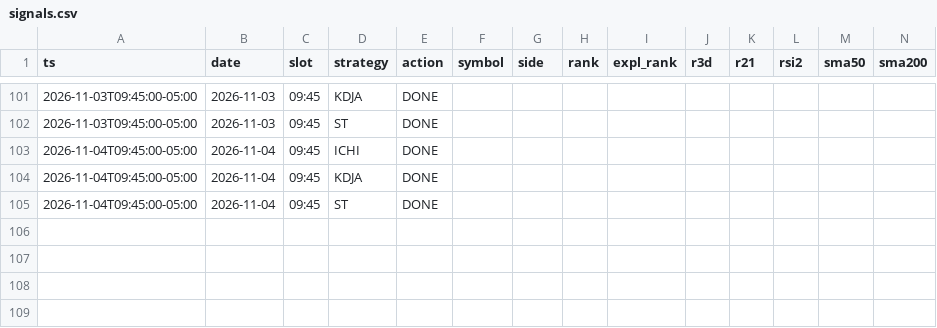
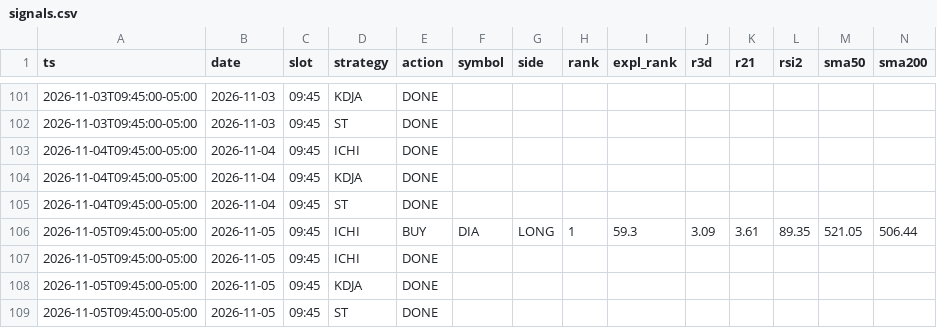
Before and after one commit to alwahedi-netizen/spx-0DTE-v1, a CSV file: data/stocks/signals.csv, drawn as a sheet; only a part is shown, gaps mark what is left out; rows hold the shown columns only; the diff names each change by its address in the sheet, - before the commit and + after, or states it on an @@ line.

```diff
--- a/data/stocks/signals.csv
+++ b/data/stocks/signals.csv
+row 106: 2026-11-05T09:45:00-05:00 | 2026-11-05 | 09:45 | ICHI | BUY | DIA | LONG | 1 | 59.3 | 3.09 | 3.61 | 89.35 | 521.05 | 506.44
+row 107: 2026-11-05T09:45:00-05:00 | 2026-11-05 | 09:45 | ICHI | DONE
+row 108: 2026-11-05T09:45:00-05:00 | 2026-11-05 | 09:45 | KDJA | DONE
+row 109: 2026-11-05T09:45:00-05:00 | 2026-11-05 | 09:45 | ST | DONE
```
Also changed, not shown: data/paper/positions.csv, data/paper/signals.csv, 6 other files.
